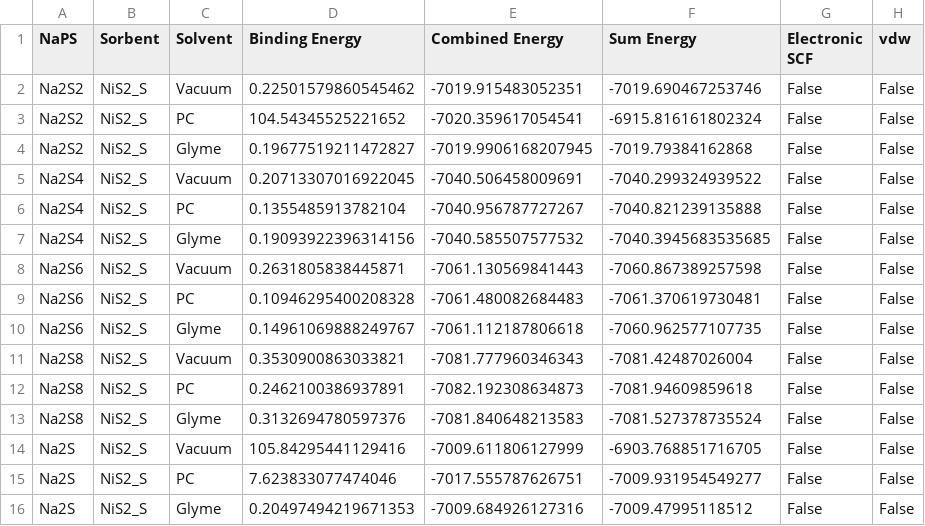
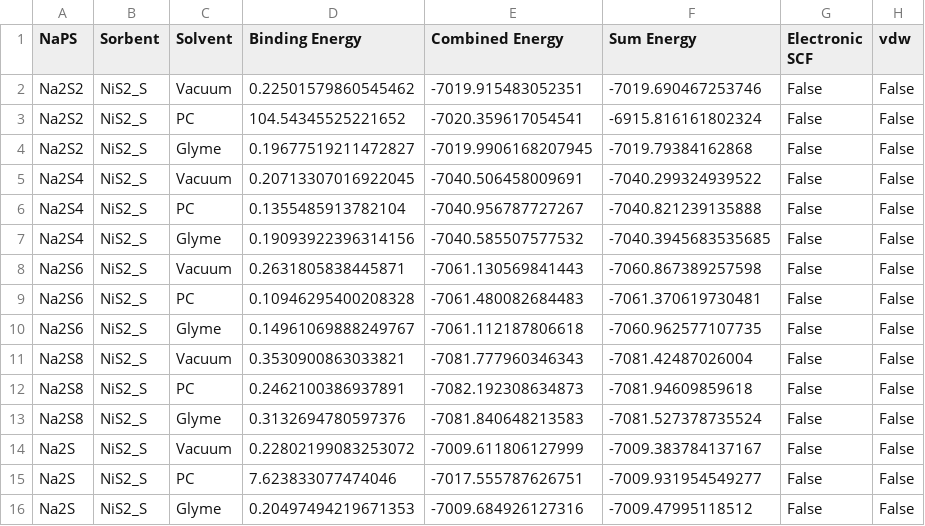
Before and after one commit to AndrewTaehonKim/2025_AndrewKim_Cooper_Masters, a CSV file: Data-extracted/final/binding_energies/NiS2_S.csv, drawn as a sheet.

```diff
--- a/Data-extracted/final/binding_energies/NiS2_S.csv
+++ b/Data-extracted/final/binding_energies/NiS2_S.csv
@@ -13,3 +13,3 @@ Na2S8,NiS2_S,PC,0.2462100386937891,-7082.192308634873,-7081.94609859618,False,Fa
 Na2S8,NiS2_S,Glyme,0.3132694780597376,-7081.840648213583,-7081.527378735524,False,False
-Na2S,NiS2_S,Vacuum,105.84295441129416,-7009.611806127999,-6903.768851716705,False,False
+Na2S,NiS2_S,Vacuum,0.22802199083253072,-7009.611806127999,-7009.383784137167,False,False
 Na2S,NiS2_S,PC,7.623833077474046,-7017.555787626751,-7009.931954549277,False,False
```
Also changed, not shown: Data-extracted/final/binding_energies/FeN4.csv, Data-extracted/final/binding_energies/NiS2.csv, 46 other files.
